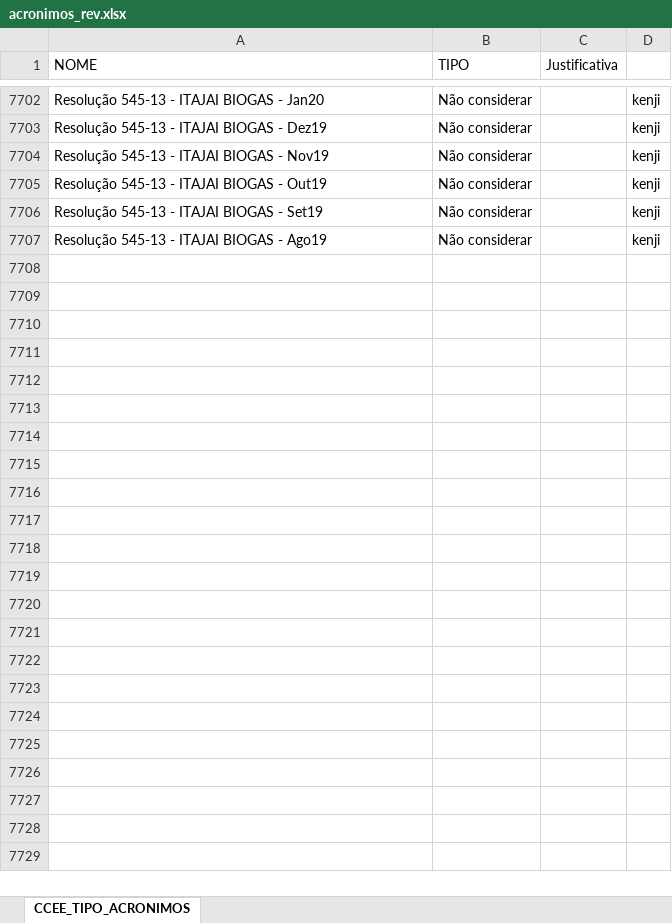
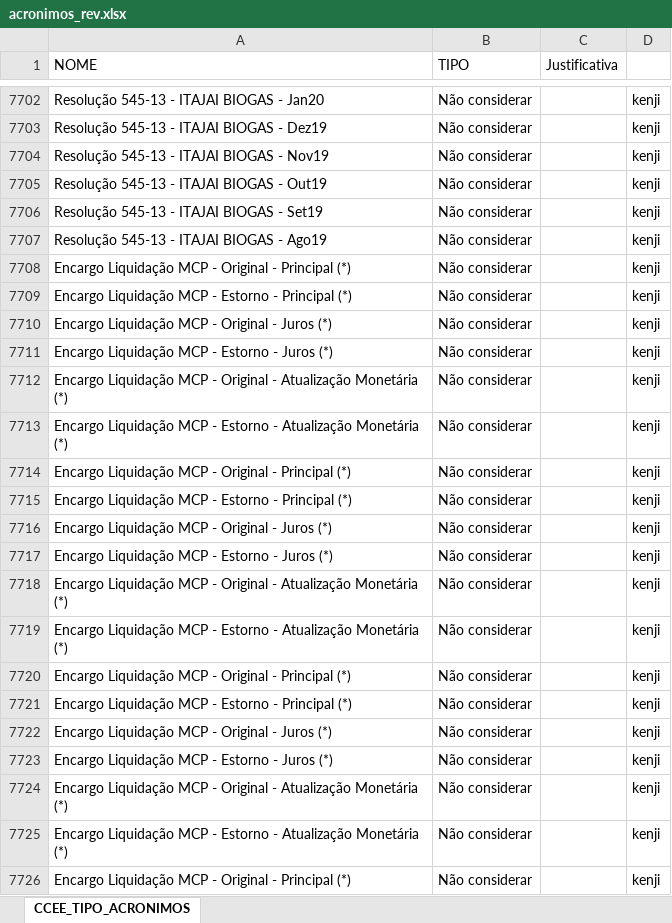
Before and after one commit to treakj/cienciadedados, an Excel workbook: acronimos_rev.xlsx, sheet CCEE_TIPO_ACRONIMOS, drawn as a sheet; only a part is shown, gaps mark what is left out; values as stored, in another font and other column widths than the file's, no borders; conditional formats not drawn; the diff covers the shown part only; the diff names each change by its address in the sheet, - before the commit and + after, or states it on an @@ line.

Commit message:
Add files via upload

```diff
--- a/acronimos_rev.xlsx (sheet CCEE_TIPO_ACRONIMOS)
+++ b/acronimos_rev.xlsx (sheet CCEE_TIPO_ACRONIMOS)
+row 7708: Encargo Liquidação MCP - Original - Principal (*) | Não considerar |  | kenji
+row 7709: Encargo Liquidação MCP - Estorno - Principal (*) | Não considerar |  | kenji
+row 7710: Encargo Liquidação MCP - Original - Juros (*) | Não considerar |  | kenji
+row 7711: Encargo Liquidação MCP - Estorno - Juros (*) | Não considerar |  | kenji
+row 7712: Encargo Liquidação MCP - Original - Atualização Monetária (*) | Não considerar |  | kenji
+row 7713: Encargo Liquidação MCP - Estorno - Atualização Monetária (*) | Não considerar |  | kenji
+row 7714: Encargo Liquidação MCP - Original - Principal (*) | Não considerar |  | kenji
+row 7715: Encargo Liquidação MCP - Estorno - Principal (*) | Não considerar |  | kenji
+row 7716: Encargo Liquidação MCP - Original - Juros (*) | Não considerar |  | kenji
+row 7717: Encargo Liquidação MCP - Estorno - Juros (*) | Não considerar |  | kenji
+row 7718: Encargo Liquidação MCP - Original - Atualização Monetária (*) | Não considerar |  | kenji
+row 7719: Encargo Liquidação MCP - Estorno - Atualização Monetária (*) | Não considerar |  | kenji
+row 7720: Encargo Liquidação MCP - Original - Principal (*) | Não considerar |  | kenji
+row 7721: Encargo Liquidação MCP - Estorno - Principal (*) | Não considerar |  | kenji
+row 7722: Encargo Liquidação MCP - Original - Juros (*) | Não considerar |  | kenji
+row 7723: Encargo Liquidação MCP - Estorno - Juros (*) | Não considerar |  | kenji
+row 7724: Encargo Liquidação MCP - Original - Atualização Monetária (*) | Não considerar |  | kenji
+row 7725: Encargo Liquidação MCP - Estorno - Atualização Monetária (*) | Não considerar |  | kenji
+row 7726: Encargo Liquidação MCP - Original - Principal (*) | Não considerar |  | kenji
```
Also changed, not shown: 200 added rows elsewhere in this sheet.
